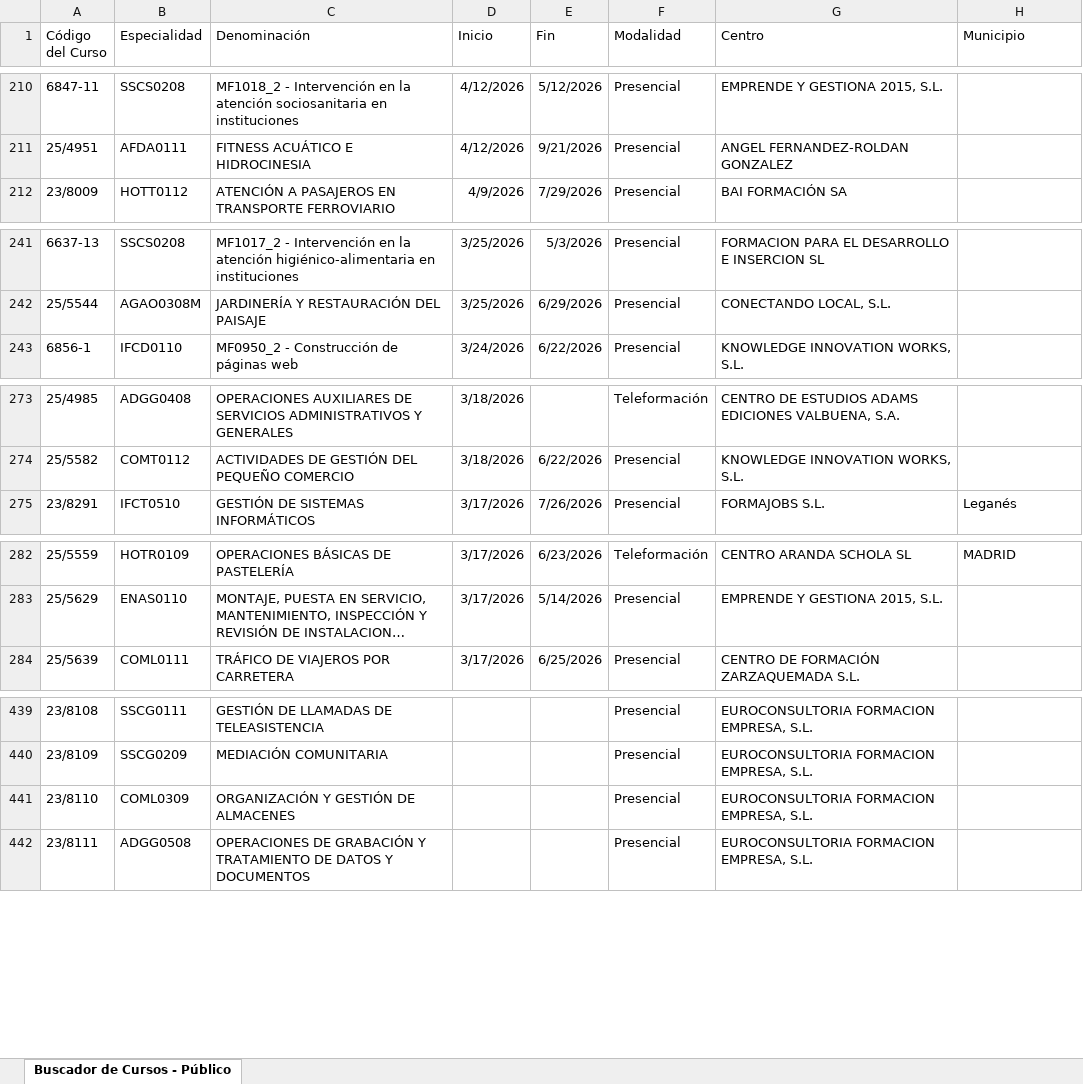
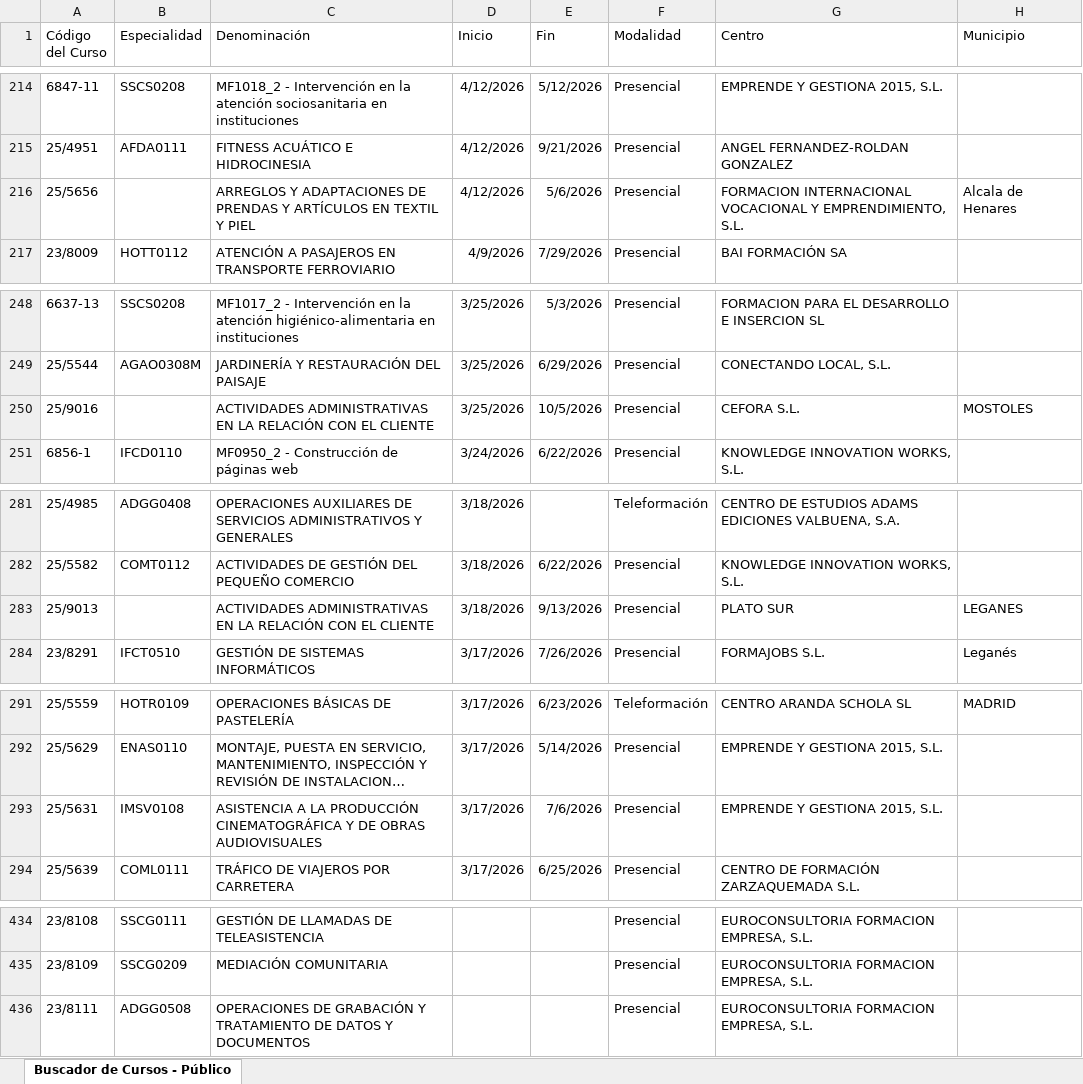
Before and after one commit to adavesik/cursos-de-formacion-SEPE, an Excel workbook: public/madrid_cursos.xlsx, sheet Buscador de Cursos - Público, drawn as a sheet; only a part is shown, gaps mark what is left out; long unchanged cells end in …; values as stored, in another font and other column widths than the file's, no borders; removed rows and columns are numbered as before the commit, all else as after; the diff covers the shown part only; the diff names each change by its address in the sheet, - before the commit and + after, or states it on an @@ line.

```diff
--- a/public/madrid_cursos.xlsx (sheet Buscador de Cursos - Público)
+++ b/public/madrid_cursos.xlsx (sheet Buscador de Cursos - Público)
+row 216: 25/5656 |  | ARREGLOS Y ADAPTACIONES DE PRENDAS Y ARTÍCULOS EN TEXTIL Y PIEL | 4/12/2026 | 5/6/2026 | Presencial | FORMACION INTERNACIONAL VOCACIONAL Y EMPRENDIMIENTO, S.L. | Alcala de Henares
+row 250: 25/9016 |  | ACTIVIDADES ADMINISTRATIVAS EN LA RELACIÓN CON EL CLIENTE | 3/25/2026 | 10/5/2026 | Presencial | CEFORA S.L. | MOSTOLES
+row 283: 25/9013 |  | ACTIVIDADES ADMINISTRATIVAS EN LA RELACIÓN CON EL CLIENTE | 3/18/2026 | 9/13/2026 | Presencial | PLATO SUR | LEGANES
+row 293: 25/5631 | IMSV0108 | ASISTENCIA A LA PRODUCCIÓN CINEMATOGRÁFICA Y DE OBRAS AUDIOVISUALES | 3/17/2026 | 7/6/2026 | Presencial | EMPRENDE Y GESTIONA 2015, S.L.
-row 441: 23/8110 | COML0309 | ORGANIZACIÓN Y GESTIÓN DE ALMACENES |  |  | Presencial | EUROCONSULTORIA FORMACION EMPRESA, S.L.
```
Also changed, not shown: 7 added rows and 20 removed rows elsewhere in this sheet.
